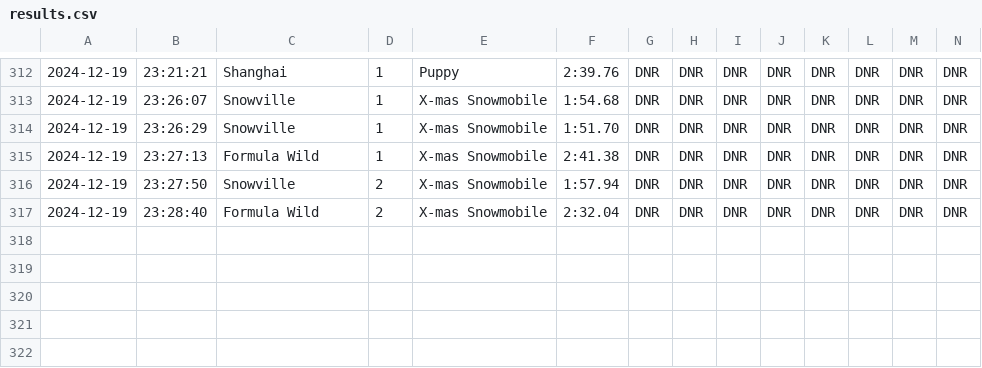
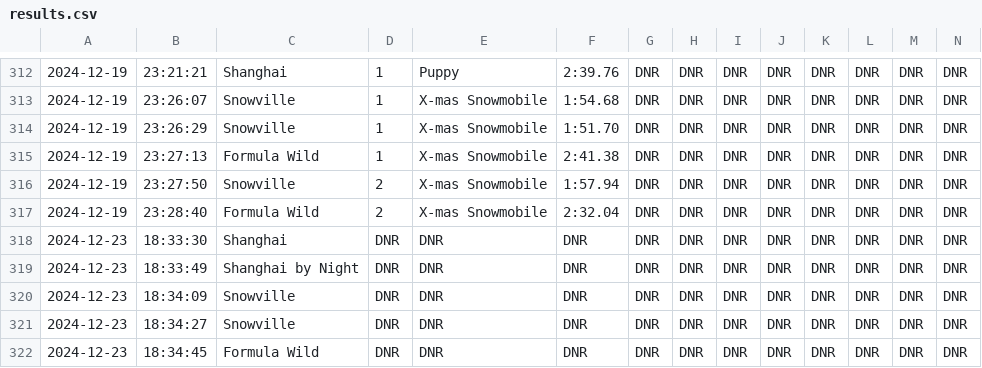
Before and after one commit to vRaj-Ajmera/NemoKartAnalysis, a CSV file: output/results.csv, drawn as a sheet; only a part is shown, gaps mark what is left out; rows hold the shown columns only; the diff names each change by its address in the sheet, - before the commit and + after, or states it on an @@ line.

```diff
--- a/output/results.csv
+++ b/output/results.csv
+row 318: 2024-12-23 | 18:33:30 | Shanghai | DNR | DNR | DNR | DNR | DNR | DNR | DNR | DNR | DNR | DNR | DNR
+row 319: 2024-12-23 | 18:33:49 | Shanghai by Night | DNR | DNR | DNR | DNR | DNR | DNR | DNR | DNR | DNR | DNR | DNR
+row 320: 2024-12-23 | 18:34:09 | Snowville | DNR | DNR | DNR | DNR | DNR | DNR | DNR | DNR | DNR | DNR | DNR
+row 321: 2024-12-23 | 18:34:27 | Snowville | DNR | DNR | DNR | DNR | DNR | DNR | DNR | DNR | DNR | DNR | DNR
+row 322: 2024-12-23 | 18:34:45 | Formula Wild | DNR | DNR | DNR | DNR | DNR | DNR | DNR | DNR | DNR | DNR | DNR
```
Also changed, not shown: output/elo_tracker.csv, 41 other files.
